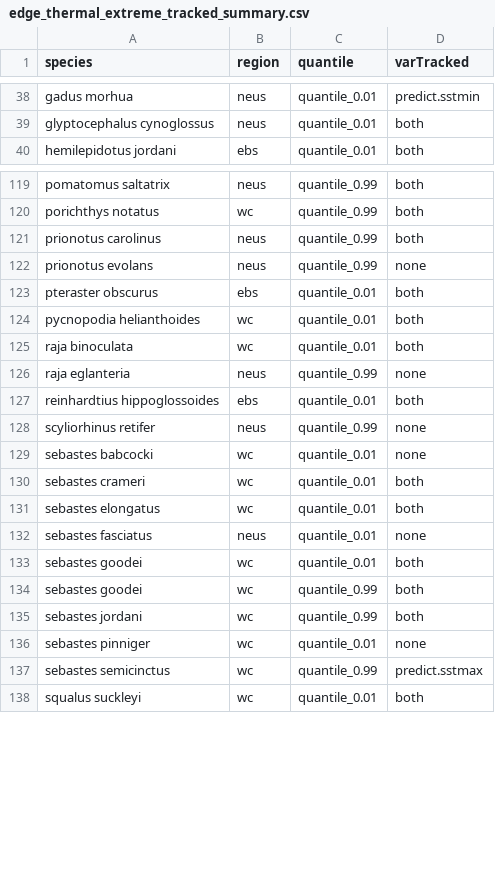
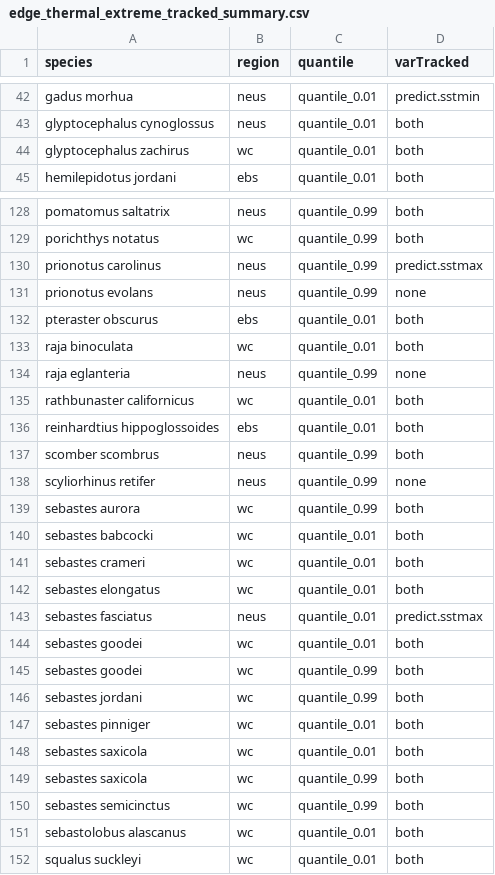
Before and after one commit to afredston/range-edge-niches, a CSV file: results/edge_thermal_extreme_tracked_summary.csv, drawn as a sheet; only a part is shown, gaps mark what is left out; the diff covers the shown part only.

```diff
--- a/results/edge_thermal_extreme_tracked_summary.csv
+++ b/results/edge_thermal_extreme_tracked_summary.csv
@@ -39,2 +43,3 @@ gadus morhua,neus,quantile_0.01,predict.sstmin
 glyptocephalus cynoglossus,neus,quantile_0.01,both
+glyptocephalus zachirus,wc,quantile_0.01,both
 hemilepidotus jordani,ebs,quantile_0.01,both
@@ -120,14 +129,16 @@ pomatomus saltatrix,neus,quantile_0.99,both
 porichthys notatus,wc,quantile_0.99,both
-prionotus carolinus,neus,quantile_0.99,both
+prionotus carolinus,neus,quantile_0.99,predict.sstmax
 prionotus evolans,neus,quantile_0.99,none
 pteraster obscurus,ebs,quantile_0.01,both
-pycnopodia helianthoides,wc,quantile_0.01,both
 raja binoculata,wc,quantile_0.01,both
 raja eglanteria,neus,quantile_0.99,none
+rathbunaster californicus,wc,quantile_0.01,both
 reinhardtius hippoglossoides,ebs,quantile_0.01,both
+scomber scombrus,neus,quantile_0.99,both
 scyliorhinus retifer,neus,quantile_0.99,none
-sebastes babcocki,wc,quantile_0.01,none
+sebastes aurora,wc,quantile_0.99,both
+sebastes babcocki,wc,quantile_0.01,both
 sebastes crameri,wc,quantile_0.01,both
 sebastes elongatus,wc,quantile_0.01,both
-sebastes fasciatus,neus,quantile_0.01,none
+sebastes fasciatus,neus,quantile_0.01,predict.sstmax
 sebastes goodei,wc,quantile_0.01,both
@@ -135,4 +146,7 @@ sebastes goodei,wc,quantile_0.99,both
 sebastes jordani,wc,quantile_0.99,both
-sebastes pinniger,wc,quantile_0.01,none
-sebastes semicinctus,wc,quantile_0.99,predict.sstmax
+sebastes pinniger,wc,quantile_0.01,both
+sebastes saxicola,wc,quantile_0.01,both
+sebastes saxicola,wc,quantile_0.99,both
+sebastes semicinctus,wc,quantile_0.99,both
+sebastolobus alascanus,wc,quantile_0.01,both
 squalus suckleyi,wc,quantile_0.01,both
```
Also changed, not shown: 8 added rows and 3 edited cells elsewhere in this file, results/edge_species.csv.
